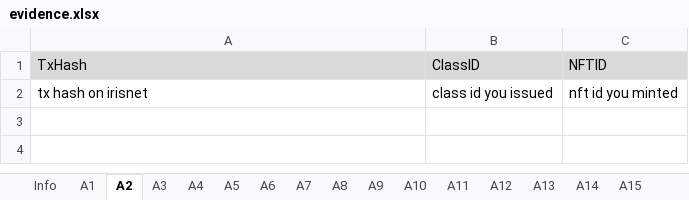
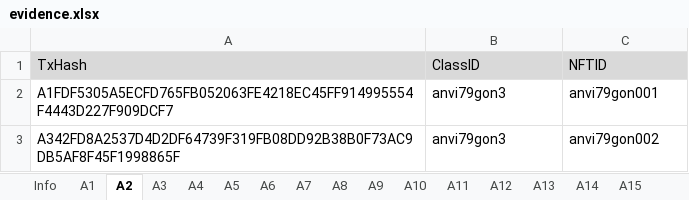
Before and after one commit to game-of-nfts/gon-evidence, an Excel workbook: 79anvi/evidence.xlsx, sheet A2, drawn as a sheet; values as stored, in another font and other column widths than the file's, no borders; removed rows and columns are numbered as before the commit, all else as after; the diff names each change by its address in the sheet, - before the commit and + after, or states it on an @@ line.

```diff
--- a/79anvi/evidence.xlsx (sheet A2)
+++ b/79anvi/evidence.xlsx (sheet A2)
-row 2: tx hash on irisnet | class id you issued | nft id you minted
+row 2: A1FDF5305A5ECFD765FB052063FE4218EC45FF914995554F4443D227F909DCF7 | anvi79gon3 | anvi79gon001
+row 3: A342FD8A2537D4D2DF64739F319FB08DD92B38B0F73AC9DB5AF8F45F1998865F | anvi79gon3 | anvi79gon002
```
Also changed, not shown: sheet A4, sheet A5, sheet A3, sheet A1, sheet A6.
